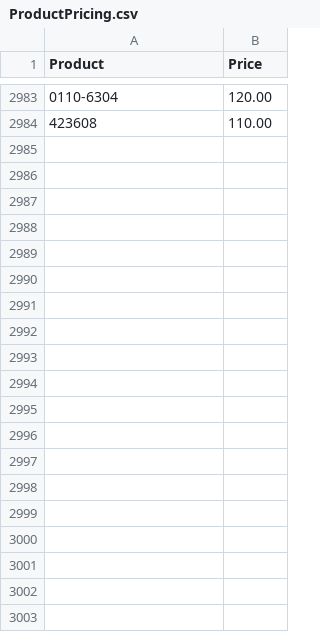
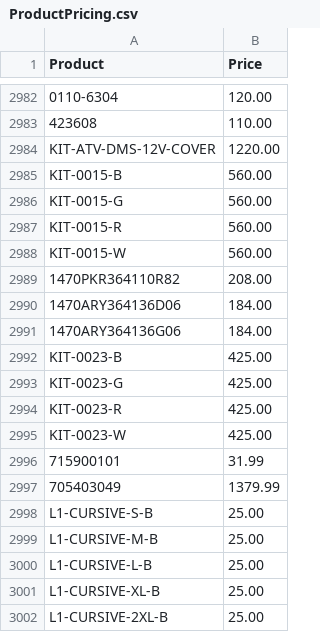
Before and after one commit to Brandidiot/L1FEOutdoors, a CSV file: bin/Debug/Resources/ProductPricing.csv, drawn as a sheet; only a part is shown, gaps mark what is left out; the diff covers the shown part only.

```diff
--- a/bin/Debug/Resources/ProductPricing.csv
+++ b/bin/Debug/Resources/ProductPricing.csv
@@ -2984 +2983,20 @@
 "423608","110.00"
+"KIT-ATV-DMS-12V-COVER","1220.00"
+"KIT-0015-B","560.00"
+"KIT-0015-G","560.00"
+"KIT-0015-R","560.00"
+"KIT-0015-W","560.00"
+"1470PKR364110R82","208.00"
+"1470ARY364136D06","184.00"
+"1470ARY364136G06","184.00"
+"KIT-0023-B","425.00"
+"KIT-0023-G","425.00"
+"KIT-0023-R","425.00"
+"KIT-0023-W","425.00"
+"715900101","31.99"
+"705403049","1379.99"
+"L1-CURSIVE-S-B","25.00"
+"L1-CURSIVE-M-B","25.00"
+"L1-CURSIVE-L-B","25.00"
+"L1-CURSIVE-XL-B","25.00"
+"L1-CURSIVE-2XL-B","25.00"
```
Also changed, not shown: 32 added rows, 1 removed row and 25 edited cells elsewhere in this file, bin/Debug/Resources/InvAvail.csv, 52 other files.
